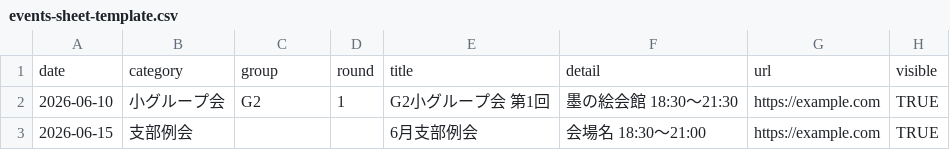
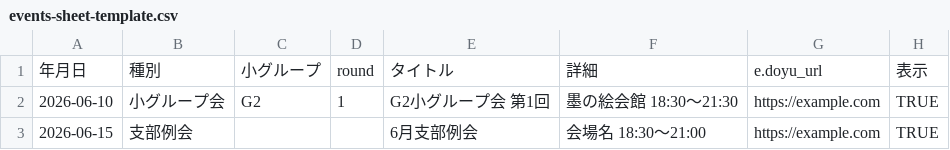
Before and after one commit to asagaorino0/nishisumi, a CSV file: data/events-sheet-template.csv, drawn as a sheet; removed rows and columns are numbered as before the commit, all else as after; the diff names each change by its address in the sheet, - before the commit and + after, or states it on an @@ line.

```diff
--- a/data/events-sheet-template.csv
+++ b/data/events-sheet-template.csv
-row 1: date | category | group | round | title | detail | url | visible
+row 1: 年月日 | 種別 | 小グループ | round | タイトル | 詳細 | e.doyu_url | 表示
```
Also changed, not shown: 4 other files.
